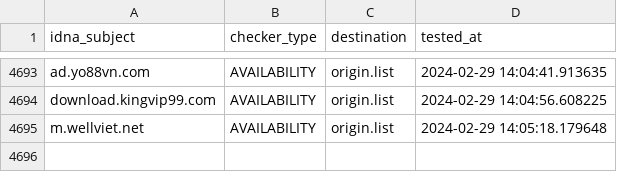
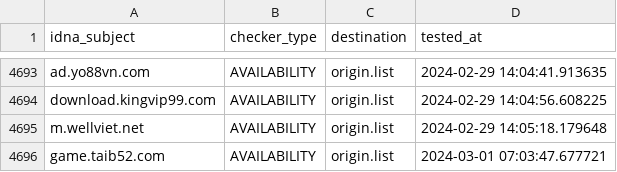
Before and after one commit to bigdargon/hostsVN-gambling-02-dead-hosts, a CSV file: .pyfunceble/inactive.csv, drawn as a sheet; only a part is shown, gaps mark what is left out.

```diff
--- a/.pyfunceble/inactive.csv
+++ b/.pyfunceble/inactive.csv
@@ -4695 +4695,2 @@ download.kingvip99.com,AVAILABILITY,origin.list,2024-02-29 14:04:56.608225
 m.wellviet.net,AVAILABILITY,origin.list,2024-02-29 14:05:18.179648
+game.taib52.com,AVAILABILITY,origin.list,2024-03-01 07:03:47.677721
```
Also changed, not shown: 19 other files.
